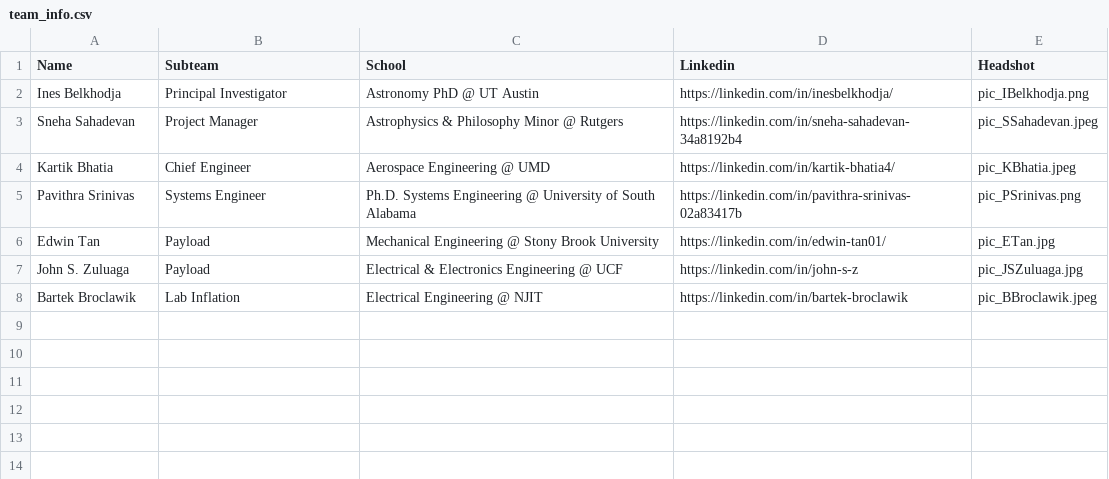
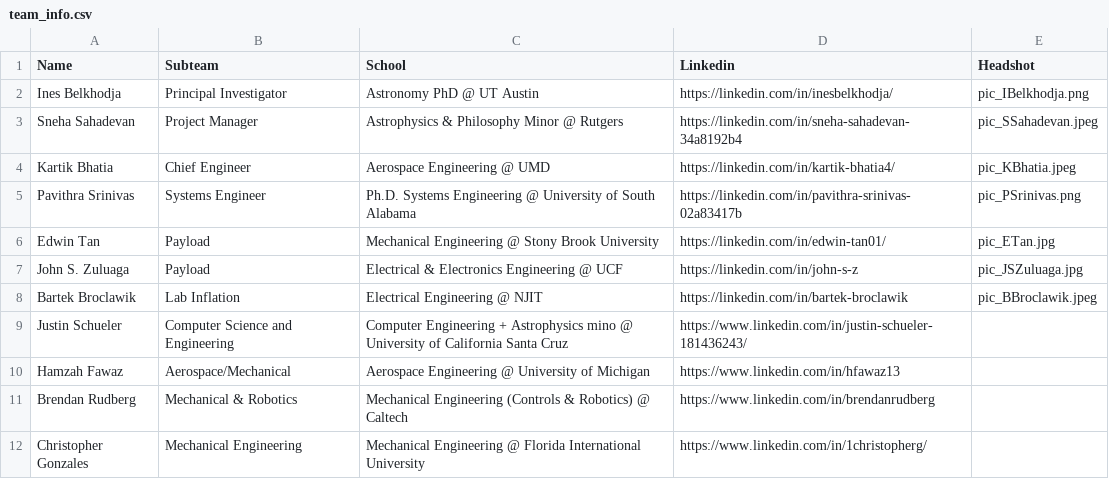
Before and after one commit to vaace-team/VAACE-Website, a CSV file: src/app/data/team_info.csv, drawn as a sheet; the diff names each change by its address in the sheet, - before the commit and + after, or states it on an @@ line.

Commit message:
Update team_info.csv

```diff
--- a/src/app/data/team_info.csv
+++ b/src/app/data/team_info.csv
+row 9: Justin Schueler | Computer Science and Engineering | Computer Engineering + Astrophysics mino @ University of California Santa Cruz | https://www.linkedin.com/in/justin-schueler-181436243/
+row 10: Hamzah Fawaz | Aerospace/Mechanical | Aerospace Engineering @ University of Michigan | https://www.linkedin.com/in/hfawaz13
+row 11: Brendan Rudberg | Mechanical & Robotics | Mechanical Engineering (Controls & Robotics) @ Caltech | https://www.linkedin.com/in/brendanrudberg
+row 12: Christopher Gonzales | Mechanical Engineering | Mechanical Engineering @ Florida International University | https://www.linkedin.com/in/1christopherg/
```
